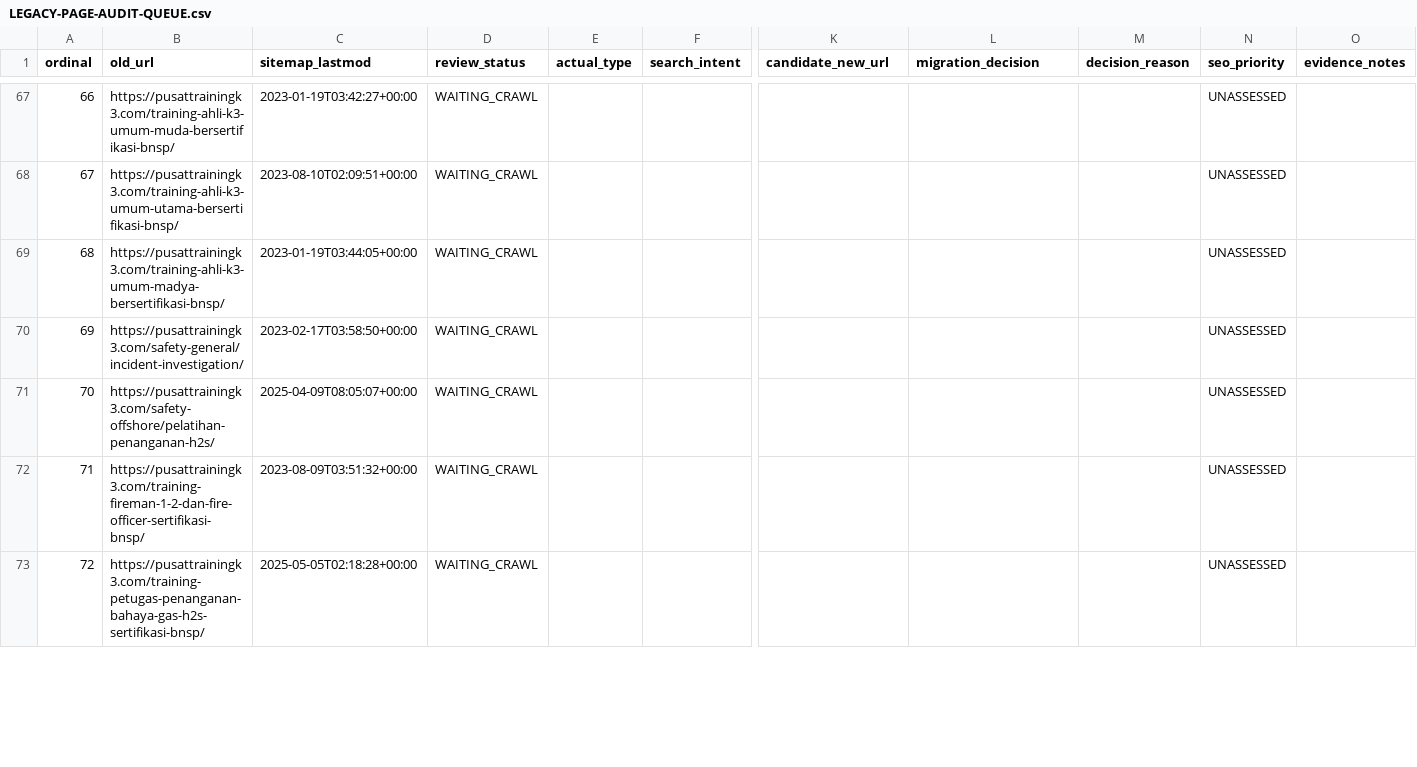
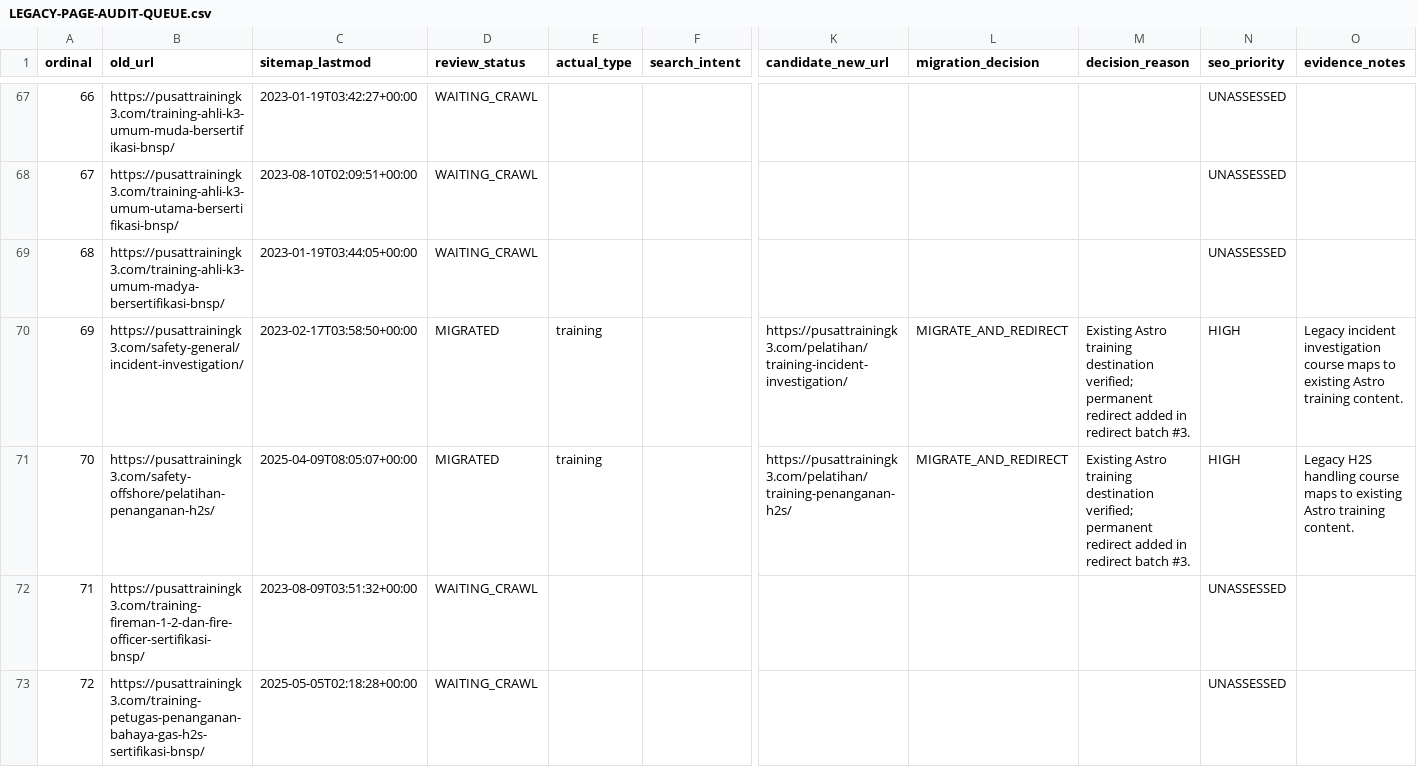
Before and after one commit to arisciwek/pusattraining, a CSV file: docs/LEGACY-PAGE-AUDIT-QUEUE.csv, drawn as a sheet; only a part is shown, gaps mark what is left out; the diff covers the shown part only; the diff names each change by its address in the sheet, - before the commit and + after, or states it on an @@ line.

Commit message:
feat(seo): add verified legacy redirects batch 03

```diff
--- a/docs/LEGACY-PAGE-AUDIT-QUEUE.csv
+++ b/docs/LEGACY-PAGE-AUDIT-QUEUE.csv
-D70:D71 (review_status): WAITING_CRAWL
+D70:D71 (review_status): MIGRATED
-E70:E71 (actual_type): (empty)
+E70:E71 (actual_type): training
-K70 (candidate_new_url): (empty)
+K70 (candidate_new_url): https://pusattrainingk3.com/pelatihan/training-incident-investigation/
-L70:L71 (migration_decision): (empty)
+L70:L71 (migration_decision): MIGRATE_AND_REDIRECT
-M70:M71 (decision_reason): (empty)
+M70:M71 (decision_reason): Existing Astro training destination verified; permanent redirect added in redirect batch #3.
-N70:N71 (seo_priority): UNASSESSED
+N70:N71 (seo_priority): HIGH
-O70 (evidence_notes): (empty)
+O70 (evidence_notes): Legacy incident investigation course maps to existing Astro training content.
-K71 (candidate_new_url): (empty)
+K71 (candidate_new_url): https://pusattrainingk3.com/pelatihan/training-penanganan-h2s/
-O71 (evidence_notes): (empty)
+O71 (evidence_notes): Legacy H2S handling course maps to existing Astro training content.
```
Also changed, not shown: 56 edited cells elsewhere in this file.
